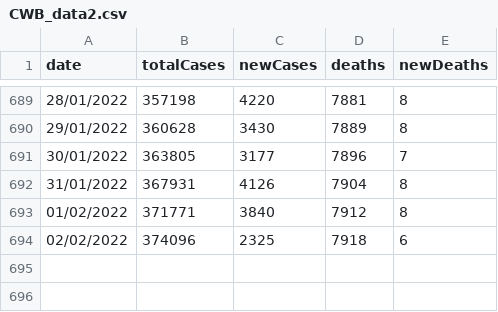
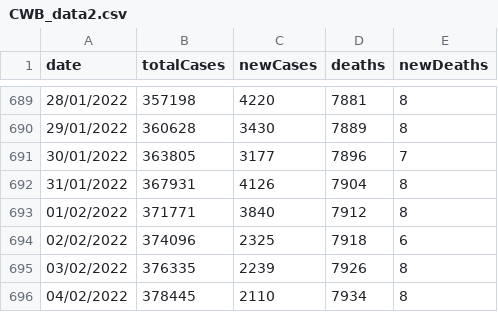
Before and after one commit to Bmottan/COVID_data_comp, a CSV file: Import Data/CWB_data2.csv, drawn as a sheet; only a part is shown, gaps mark what is left out.

```diff
--- a/Import Data/CWB_data2.csv
+++ b/Import Data/CWB_data2.csv
@@ -694 +694,3 @@ date,totalCases,newCases,deaths,newDeaths
 02/02/2022,374096,2325,7918,6
+03/02/2022,376335,2239,7926,8
+04/02/2022,378445,2110,7934,8
```
Also changed, not shown: Import Data/CWBvax.csv, 3 other files.
